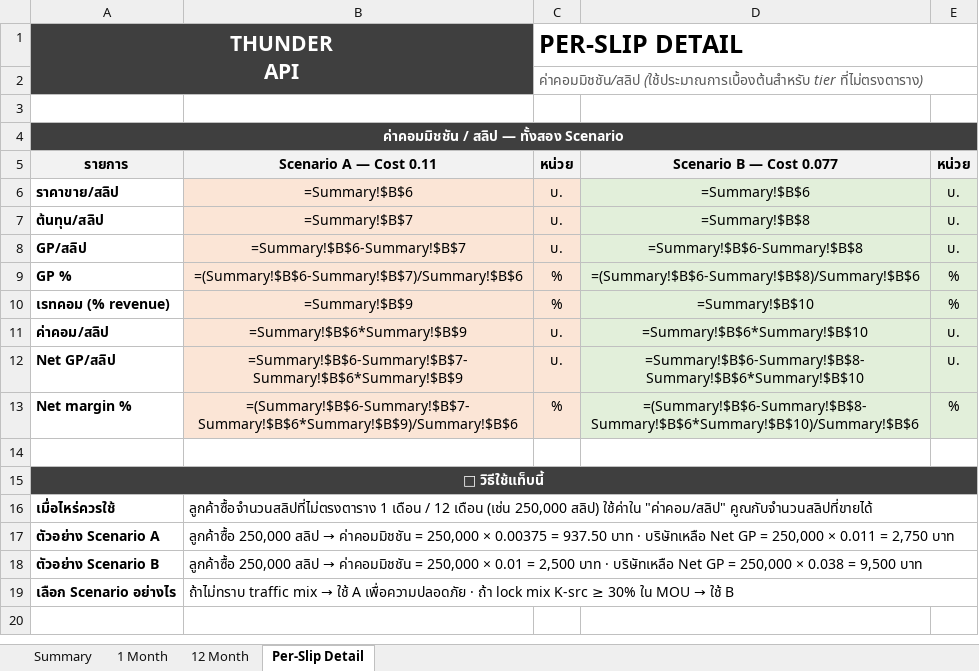
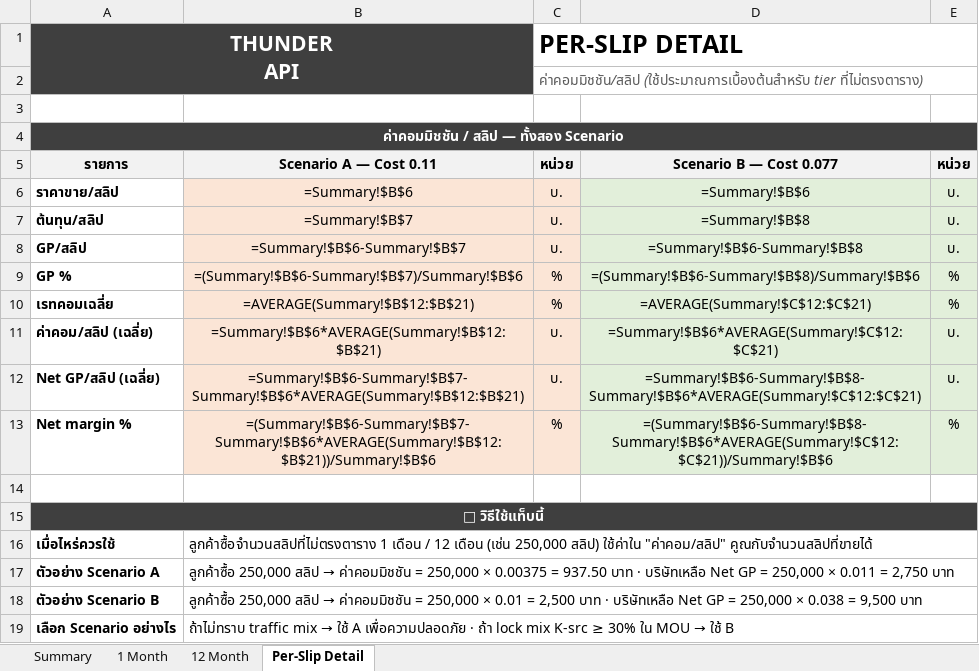
Before and after one commit to bbm8sus4/secondbrain-vault, an Excel workbook: Thunder Solution/Reports/thunder-corporate-api-commission.xlsx, sheet Per-Slip Detail, drawn as a sheet; values as stored, in another font and other column widths than the file's, no borders; formulas without a stored value are shown as written; the diff names each change by its address in the sheet, - before the commit and + after, or states it on an @@ line.

```diff
--- a/Thunder Solution/Reports/thunder-corporate-api-commission.xlsx (sheet Per-Slip Detail)
+++ b/Thunder Solution/Reports/thunder-corporate-api-commission.xlsx (sheet Per-Slip Detail)
-A10 (รายการ): เรทคอม (% revenue)
+A10 (รายการ): เรทคอมเฉลี่ย
-B10 (Scenario A — Cost 0.11): =Summary!$B$9
+B10 (Scenario A — Cost 0.11): =AVERAGE(Summary!$B$12:$B$21)
-D10 (Scenario B — Cost 0.077): =Summary!$B$10
+D10 (Scenario B — Cost 0.077): =AVERAGE(Summary!$C$12:$C$21)
-A11 (รายการ): ค่าคอม/สลิป
+A11 (รายการ): ค่าคอม/สลิป (เฉลี่ย)
-B11 (Scenario A — Cost 0.11): =Summary!$B$6*Summary!$B$9
+B11 (Scenario A — Cost 0.11): =Summary!$B$6*AVERAGE(Summary!$B$12:$B$21)
-D11 (Scenario B — Cost 0.077): =Summary!$B$6*Summary!$B$10
+D11 (Scenario B — Cost 0.077): =Summary!$B$6*AVERAGE(Summary!$C$12:$C$21)
-A12 (รายการ): Net GP/สลิป
+A12 (รายการ): Net GP/สลิป (เฉลี่ย)
-B12 (Scenario A — Cost 0.11): =Summary!$B$6-Summary!$B$7-Summary!$B$6*Summary!$B$9
+B12 (Scenario A — Cost 0.11): =Summary!$B$6-Summary!$B$7-Summary!$B$6*AVERAGE(Summary!$B$12:$B$21)
-D12 (Scenario B — Cost 0.077): =Summary!$B$6-Summary!$B$8-Summary!$B$6*Summary!$B$10
+D12 (Scenario B — Cost 0.077): =Summary!$B$6-Summary!$B$8-Summary!$B$6*AVERAGE(Summary!$C$12:$C$21)
-B13 (Scenario A — Cost 0.11): =(Summary!$B$6-Summary!$B$7-Summary!$B$6*Summary!$B$9)/Summary!$B$6
+B13 (Scenario A — Cost 0.11): =(Summary!$B$6-Summary!$B$7-Summary!$B$6*AVERAGE(Summary!$B$12:$B$21))/Summary!$B$6
-D13 (Scenario B — Cost 0.077): =(Summary!$B$6-Summary!$B$8-Summary!$B$6*Summary!$B$10)/Summary!$B$6
+D13 (Scenario B — Cost 0.077): =(Summary!$B$6-Summary!$B$8-Summary!$B$6*AVERAGE(Summary!$C$12:$C$21))/Summary!$B$6
```
Also changed, not shown: sheet Summary, sheet 1 Month, sheet 12 Month.
